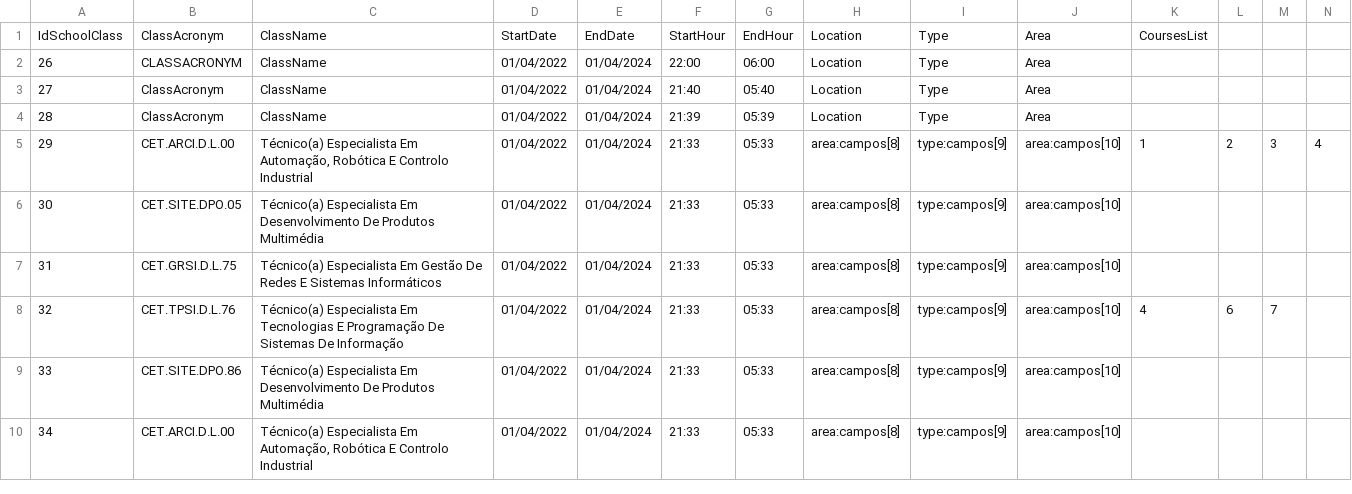
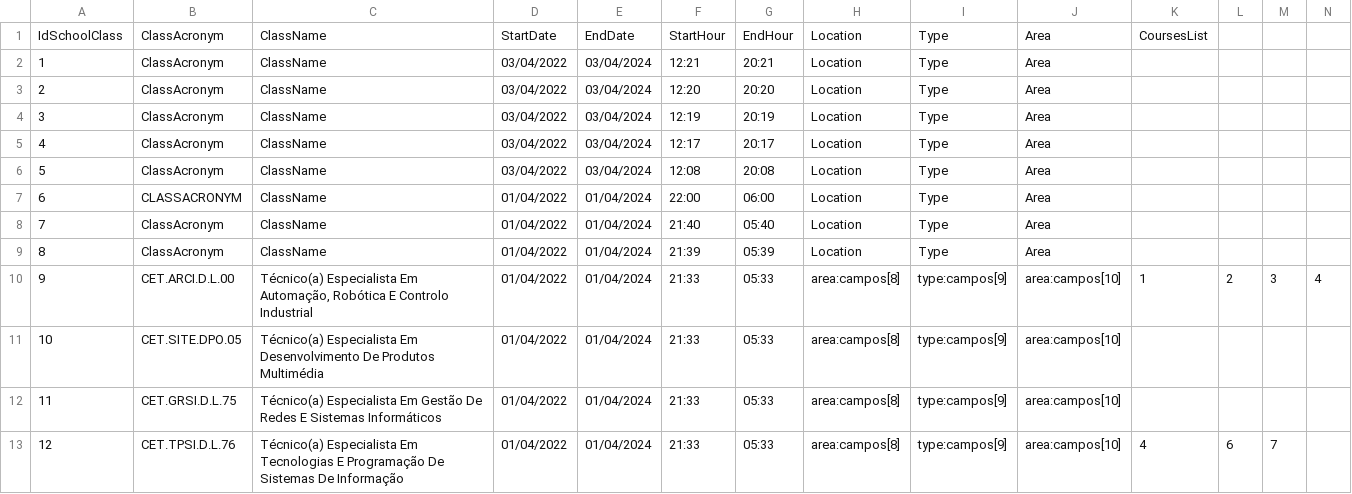
Before and after one commit to NunoVilhenaSantos/School-Project, a CSV file: School Project/bin/Debug/net7.0-windows/XFiles/SchoolClassesFile.csv, drawn as a sheet; only a part is shown; the shorter side is filled out with more unchanged rows; addresses are those after the commit; rows hold the shown columns only; the diff names each change by its address in the sheet, - before the commit and + after, or states it on an @@ line.

```diff
--- a/School Project/bin/Debug/net7.0-windows/XFiles/SchoolClassesFile.csv
+++ b/School Project/bin/Debug/net7.0-windows/XFiles/SchoolClassesFile.csv
+row 2: 1 | ClassAcronym | ClassName | 03/04/2022 | 03/04/2024 | 12:21 | 20:21 | Location | Type | Area
+row 3: 2 | ClassAcronym | ClassName | 03/04/2022 | 03/04/2024 | 12:20 | 20:20 | Location | Type | Area
+row 4: 3 | ClassAcronym | ClassName | 03/04/2022 | 03/04/2024 | 12:19 | 20:19 | Location | Type | Area
+row 5: 4 | ClassAcronym | ClassName | 03/04/2022 | 03/04/2024 | 12:17 | 20:17 | Location | Type | Area
+row 6: 5 | ClassAcronym | ClassName | 03/04/2022 | 03/04/2024 | 12:08 | 20:08 | Location | Type | Area
@@ column A renumbered from row 7 down @@
```
Also changed, not shown: School Project/bin/Debug/net7.0-windows/XFiles/StudentsFile.csv, 22 other files.
